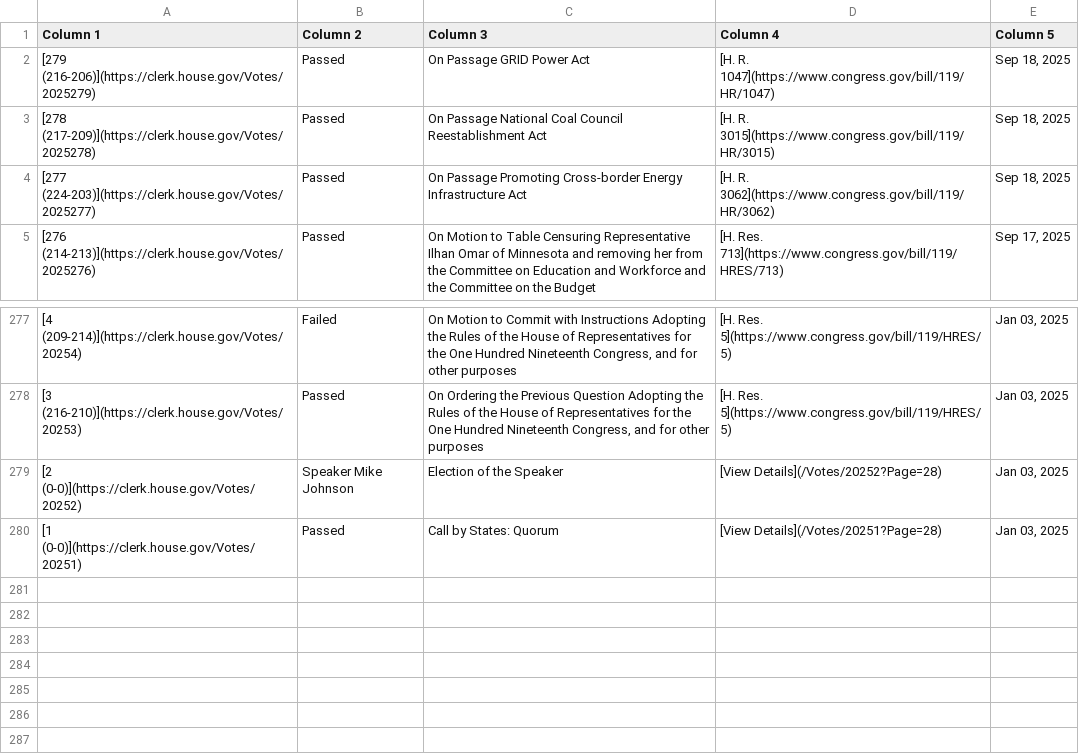
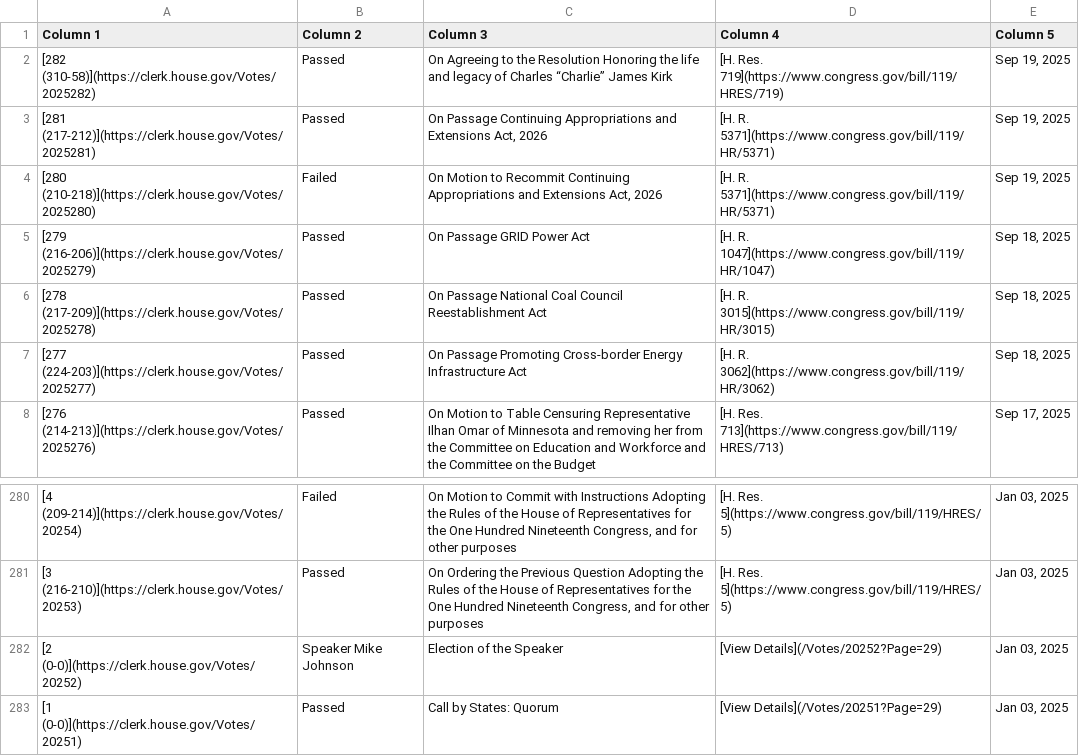
Before and after one commit to aomiller21/House_Votes, a CSV file: votes.csv, drawn as a sheet; only a part is shown, gaps mark what is left out.

```diff
--- a/votes.csv
+++ b/votes.csv
@@ -1,2 +1,5 @@
 Column 1,Column 2,Column 3,Column 4,Column 5
+[282 (310-58)](https://clerk.house.gov/Votes/2025282),Passed,On Agreeing to the Resolution Honoring the life and legacy of Charles “Charlie” James Kirk,[H. Res. 719](https://www.congress.gov/bill/119/HRES/719),"Sep 19, 2025"
+[281 (217-212)](https://clerk.house.gov/Votes/2025281),Passed,"On Passage Continuing Appropriations and Extensions Act, 2026",[H. R. 5371](https://www.congress.gov/bill/119/HR/5371),"Sep 19, 2025"
+[280 (210-218)](https://clerk.house.gov/Votes/2025280),Failed,"On Motion to Recommit Continuing Appropriations and Extensions Act, 2026",[H. R. 5371](https://www.congress.gov/bill/119/HR/5371),"Sep 19, 2025"
 [279 (216-206)](https://clerk.house.gov/Votes/2025279),Passed,On Passage GRID Power Act,[H. R. 1047](https://www.congress.gov/bill/119/HR/1047),"Sep 18, 2025"
@@ -278,3 +281,3 @@ Column 1,Column 2,Column 3,Column 4,Column 5
 [3 (216-210)](https://clerk.house.gov/Votes/20253),Passed,"On Ordering the Previous Question Adopting the Rules of the House of Representatives for the One Hundred Nineteenth Congress, and for other purposes",[H. Res. 5](https://www.congress.gov/bill/119/HRES/5),"Jan 03, 2025"
-[2 (0-0)](https://clerk.house.gov/Votes/20252),Speaker Mike Johnson,Election of the Speaker,[View Details](/Votes/20252?Page=28),"Jan 03, 2025"
-[1 (0-0)](https://clerk.house.gov/Votes/20251),Passed,Call by States: Quorum,[View Details](/Votes/20251?Page=28),"Jan 03, 2025"
+[2 (0-0)](https://clerk.house.gov/Votes/20252),Speaker Mike Johnson,Election of the Speaker,[View Details](/Votes/20252?Page=29),"Jan 03, 2025"
+[1 (0-0)](https://clerk.house.gov/Votes/20251),Passed,Call by States: Quorum,[View Details](/Votes/20251?Page=29),"Jan 03, 2025"
```
